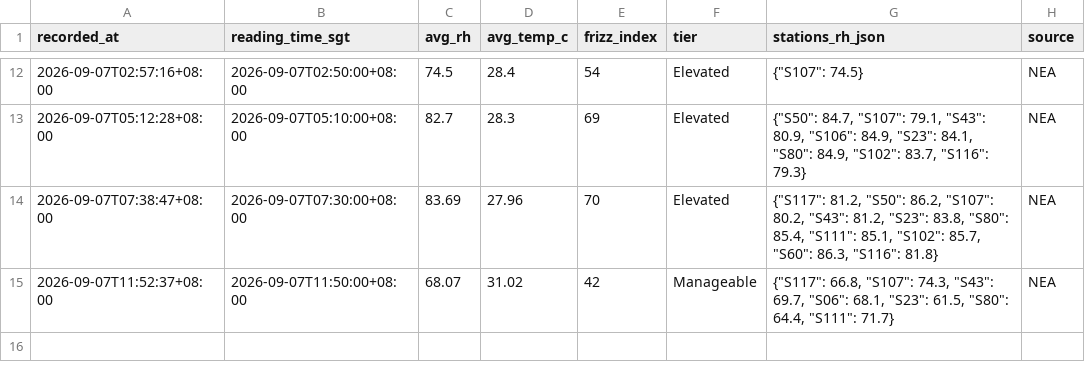
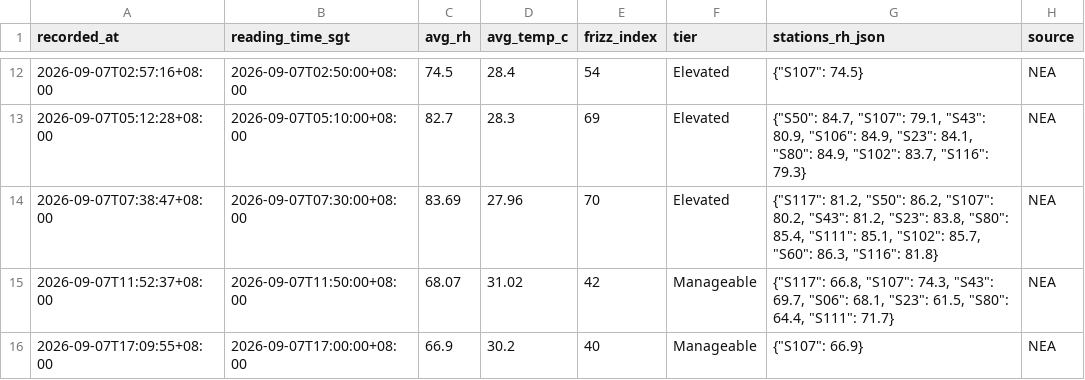
Before and after one commit to salonherabeauty-dev/hera-frizz-data, a CSV file: data/frizz_hourly.csv, drawn as a sheet; only a part is shown, gaps mark what is left out.

```diff
--- a/data/frizz_hourly.csv
+++ b/data/frizz_hourly.csv
@@ -15 +15,2 @@ recorded_at,reading_time_sgt,avg_rh,avg_temp_c,frizz_index,tier,stations_rh_json
 2026-09-07T11:52:37+08:00,2026-09-07T11:50:00+08:00,68.07,31.02,42,Manageable,"{""S117"": 66.8, ""S107"": 74.3, ""S43"": 69.7, ""S06"": 68.1, ""S23"": 61.5, ""S80"": 64.4, ""S111"": 71.7}",NEA
+2026-09-07T17:09:55+08:00,2026-09-07T17:00:00+08:00,66.9,30.2,40,Manageable,"{""S107"": 66.9}",NEA
```
